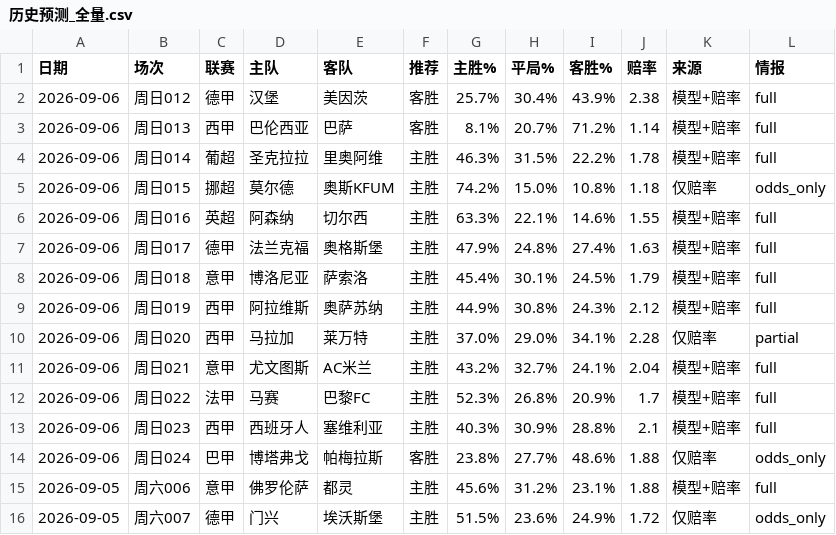
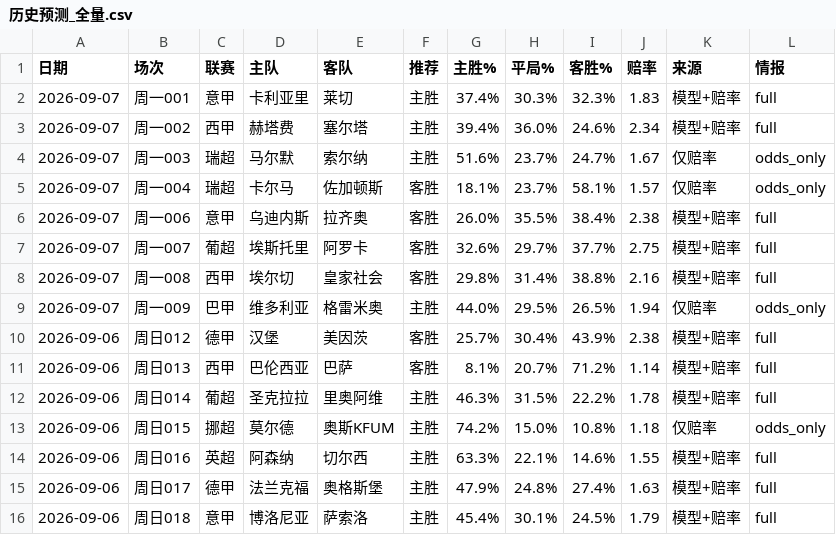
Before and after one commit to wanglin-777/jc-football, a CSV file: data/history_csv/历史预测_全量.csv, drawn as a sheet; only a part is shown; the shorter side is filled out with more unchanged rows; the diff names each change by its address in the sheet, - before the commit and + after, or states it on an @@ line.

```diff
--- a/data/history_csv/历史预测_全量.csv
+++ b/data/history_csv/历史预测_全量.csv
+row 2: 2026-09-07 | 周一001 | 意甲 | 卡利亚里 | 莱切 | 主胜 | 37.4% | 30.3% | 32.3% | 1.83 | 模型+赔率 | full
+row 3: 2026-09-07 | 周一002 | 西甲 | 赫塔费 | 塞尔塔 | 主胜 | 39.4% | 36.0% | 24.6% | 2.34 | 模型+赔率 | full
+row 4: 2026-09-07 | 周一003 | 瑞超 | 马尔默 | 索尔纳 | 主胜 | 51.6% | 23.7% | 24.7% | 1.67 | 仅赔率 | odds_only
+row 5: 2026-09-07 | 周一004 | 瑞超 | 卡尔马 | 佐加顿斯 | 客胜 | 18.1% | 23.7% | 58.1% | 1.57 | 仅赔率 | odds_only
+row 6: 2026-09-07 | 周一006 | 意甲 | 乌迪内斯 | 拉齐奥 | 客胜 | 26.0% | 35.5% | 38.4% | 2.38 | 模型+赔率 | full
+row 7: 2026-09-07 | 周一007 | 葡超 | 埃斯托里 | 阿罗卡 | 客胜 | 32.6% | 29.7% | 37.7% | 2.75 | 模型+赔率 | full
+row 8: 2026-09-07 | 周一008 | 西甲 | 埃尔切 | 皇家社会 | 客胜 | 29.8% | 31.4% | 38.8% | 2.16 | 模型+赔率 | full
+row 9: 2026-09-07 | 周一009 | 巴甲 | 维多利亚 | 格雷米奥 | 主胜 | 44.0% | 29.5% | 26.5% | 1.94 | 仅赔率 | odds_only
```
Also changed, not shown: data/today_matches.csv, 8 other files.
